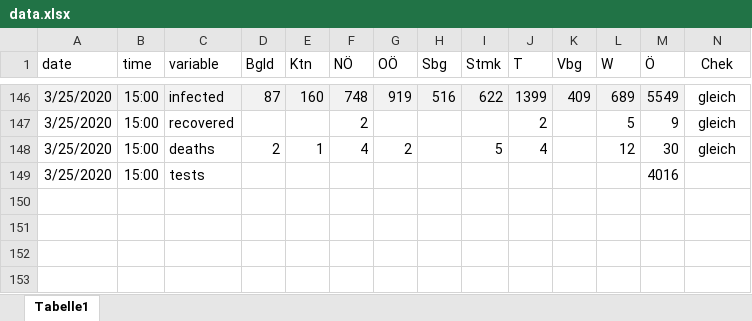
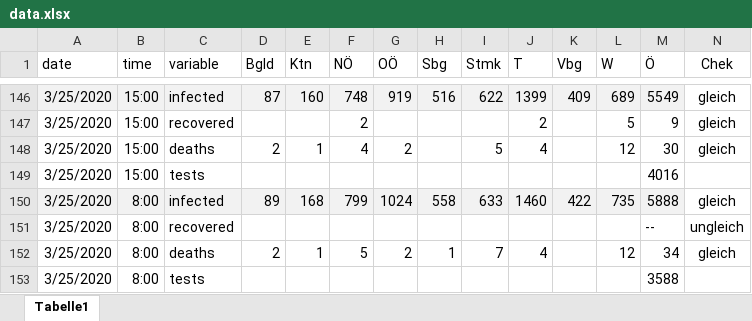
Before and after one commit to jansteinfeld/COVID-19, an Excel workbook: data.xlsx, sheet Tabelle1, drawn as a sheet; only a part is shown, gaps mark what is left out; values as stored, in another font and other column widths than the file's, no borders; conditional formats not drawn; the diff names each change by its address in the sheet, - before the commit and + after, or states it on an @@ line.

```diff
--- a/data.xlsx (sheet Tabelle1)
+++ b/data.xlsx (sheet Tabelle1)
+row 150: 3/25/2020 | 8:00 | infected | 89 | 168 | 799 | 1024 | 558 | 633 | 1460 | 422 | 735 | 5888 | gleich
+row 151: 3/25/2020 | 8:00 | recovered |  |  |  |  |  |  |  |  |  | -- | ungleich
+row 152: 3/25/2020 | 8:00 | deaths | 2 | 1 | 5 | 2 | 1 | 7 | 4 |  | 12 | 34 | gleich
+row 153: 3/25/2020 | 8:00 | tests |  |  |  |  |  |  |  |  |  | 3588
```
Also changed, not shown: 1 other file.
